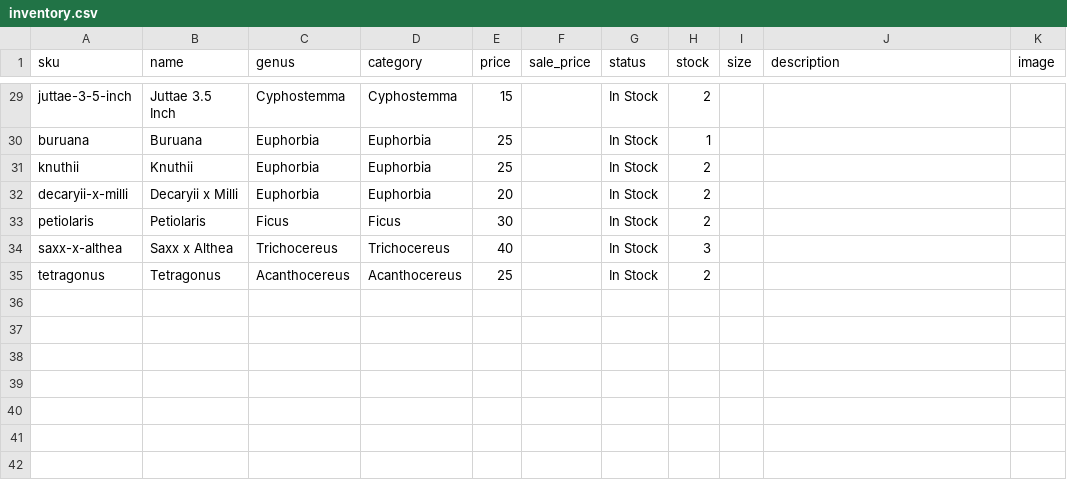
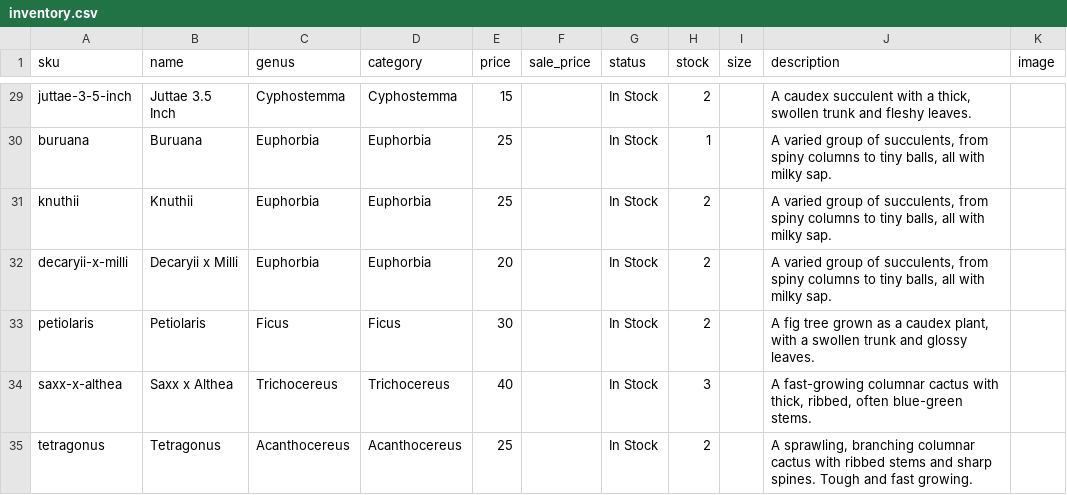
Before and after one commit to rumerlaw/sp-web, a CSV file: data/inventory.csv, drawn as a sheet; only a part is shown, gaps mark what is left out; the diff covers the shown part only; the diff names each change by its address in the sheet, - before the commit and + after, or states it on an @@ line.

```diff
--- a/data/inventory.csv
+++ b/data/inventory.csv
-J29 (description): (empty)
+J29 (description): A caudex succulent with a thick, swollen trunk and fleshy leaves.
-J30:J32 (description): (empty)
+J30:J32 (description): A varied group of succulents, from spiny columns to tiny balls, all with milky sap.
-J33 (description): (empty)
+J33 (description): A fig tree grown as a caudex plant, with a swollen trunk and glossy leaves.
-J34 (description): (empty)
+J34 (description): A fast-growing columnar cactus with thick, ribbed, often blue-green stems.
-J35 (description): (empty)
+J35 (description): A sprawling, branching columnar cactus with ribbed stems and sharp spines. Tough and fast growing.
```
Also changed, not shown: 26 edited cells elsewhere in this file.
